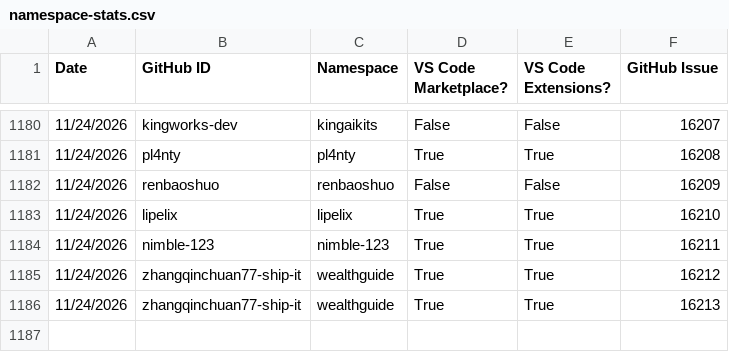
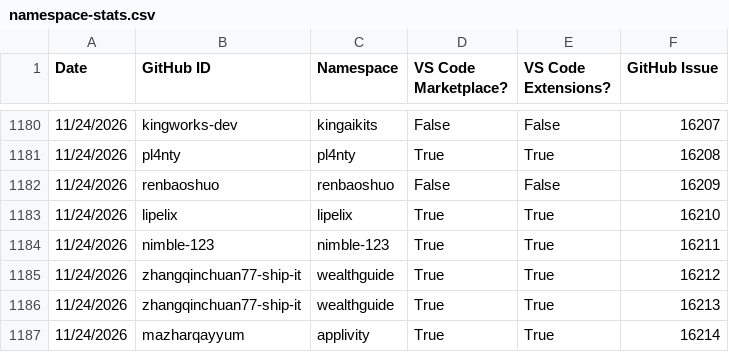
Before and after one commit to EclipseFdn/open-vsx.org, a CSV file: namespace-stats/namespace-stats.csv, drawn as a sheet; only a part is shown, gaps mark what is left out; the diff names each change by its address in the sheet, - before the commit and + after, or states it on an @@ line.

```diff
--- a/namespace-stats/namespace-stats.csv
+++ b/namespace-stats/namespace-stats.csv
+row 1187: 11/24/2026 | mazharqayyum | applivity | True | True | 16214
```
